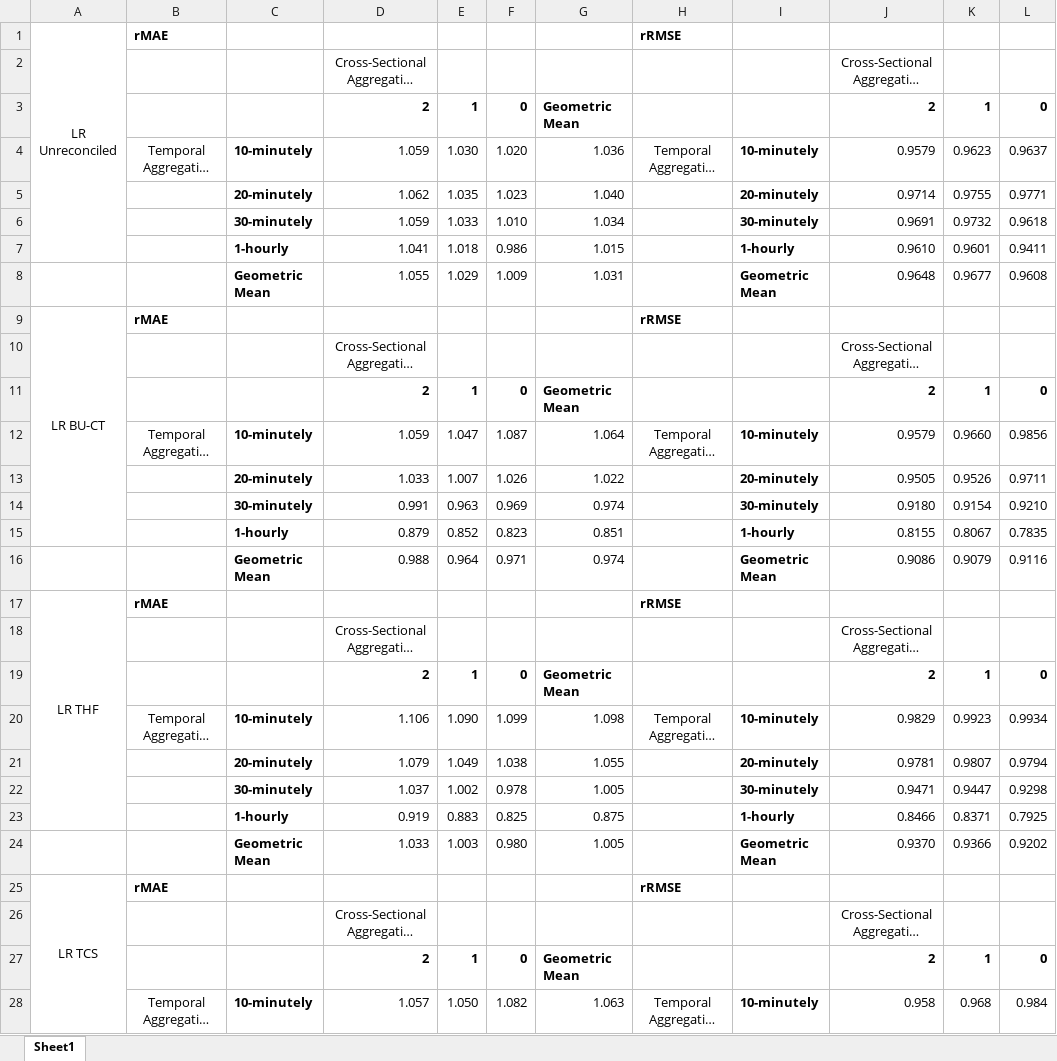
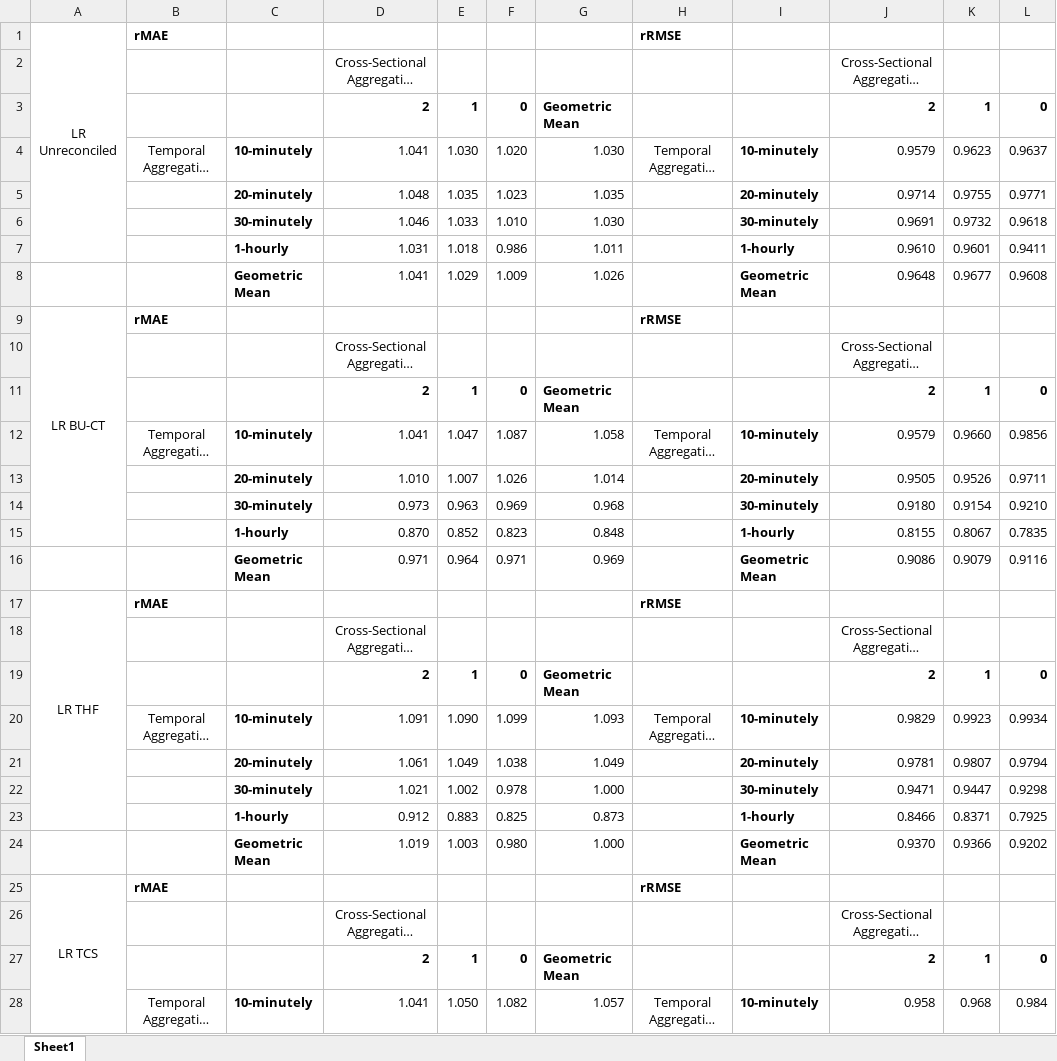
Before and after one commit to englishlukeh/WindPowerForecasting, an Excel workbook: Accuracy rMAE and rRMSE (Cross-Temporal).xlsx, sheet Sheet1, drawn as a sheet; only a part is shown; long unchanged cells end in …; values as stored, in another font and other column widths than the file's, no borders; charts and pictures not drawn; the diff covers the shown part only; the diff names each change by its address in the sheet, - before the commit and + after, or states it on an @@ line.

```diff
--- a/Accuracy rMAE and rRMSE (Cross-Temporal).xlsx (sheet Sheet1)
+++ b/Accuracy rMAE and rRMSE (Cross-Temporal).xlsx (sheet Sheet1)
-D4: 1.059
+D4: 1.041
-G4: 1.036
+G4: 1.030
-D5: 1.062
+D5: 1.048
-G5: 1.040
+G5: 1.035
-D6: 1.059
+D6: 1.046
-G6: 1.034
+G6: 1.030
-D7: 1.041
+D7: 1.031
-G7: 1.015
+G7: 1.011
-D8: 1.055
+D8: 1.041
-G8: 1.031
+G8: 1.026
-D12: 1.059
+D12: 1.041
-G12: 1.064
+G12: 1.058
-D13: 1.033
+D13: 1.010
-G13: 1.022
+G13: 1.014
-D14: 0.991
+D14: 0.973
-G14: 0.974
+G14: 0.968
-D15: 0.879
+D15: 0.870
-G15: 0.851
+G15: 0.848
-D16: 0.988
+D16: 0.971
-G16: 0.974
+G16: 0.969
-D20: 1.106
+D20: 1.091
-G20: 1.098
+G20: 1.093
-D21: 1.079
+D21: 1.061
-G21: 1.055
+G21: 1.049
-D22: 1.037
+D22: 1.021
-G22: 1.005
+G22: 1.000
-D23: 0.919
+D23: 0.912
-G23: 0.875
+G23: 0.873
-D24: 1.033
+D24: 1.019
-G24: 1.005
+G24: 1.000
-D28: 1.057
+D28: 1.041
-G28: 1.063
+G28: 1.057
```
Also changed, not shown: 103 edited cells elsewhere in this sheet, charts or pictures, Accuracy rMAE and rRMSE (Cross-Sectional).xlsx, Accuracy_Paper.xlsx, 6 other files.
